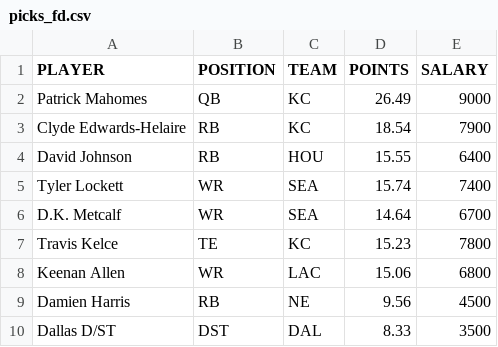
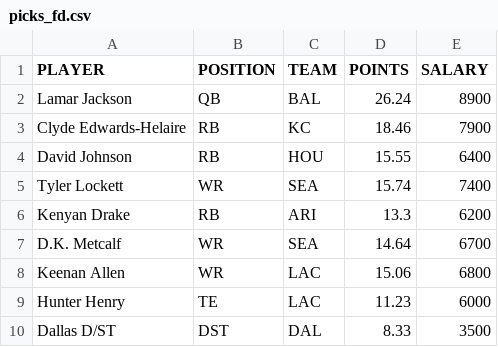
Before and after one commit to tomasokal/dfs, a CSV file: Output/picks_fd.csv, drawn as a sheet.

```diff
--- a/Output/picks_fd.csv
+++ b/Output/picks_fd.csv
@@ -1,10 +1,10 @@
 PLAYER,POSITION,TEAM,POINTS,SALARY
-Patrick Mahomes,QB,KC,26.49,9000
-Clyde Edwards-Helaire,RB,KC,18.54,7900
+Lamar Jackson,QB,BAL,26.24,8900
+Clyde Edwards-Helaire,RB,KC,18.46,7900
 David Johnson,RB,HOU,15.55,6400
 Tyler Lockett,WR,SEA,15.74,7400
+Kenyan Drake,RB,ARI,13.3,6200
 D.K. Metcalf,WR,SEA,14.64,6700
-Travis Kelce,TE,KC,15.23,7800
 Keenan Allen,WR,LAC,15.06,6800
-Damien Harris,RB,NE,9.56,4500
+Hunter Henry,TE,LAC,11.23,6000
 Dallas D/ST,DST,DAL,8.33,3500
```
Also changed, not shown: Output/picks_dk.csv, Output/picks_yh.csv, 3 other files.
